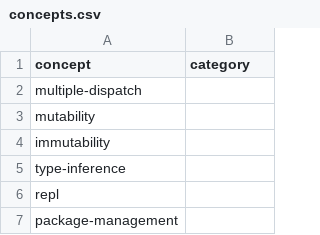
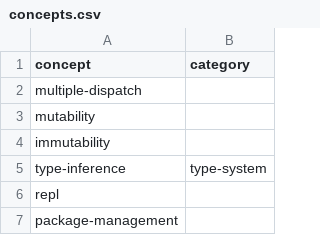
Before and after one commit to exercism/julia, a CSV file: reference/concepts.csv, drawn as a sheet; only a part is shown.

```diff
--- a/reference/concepts.csv
+++ b/reference/concepts.csv
@@ -4,3 +4,3 @@ mutability,
 immutability,
-type-inference,
+type-inference,type-system
 repl,
```
